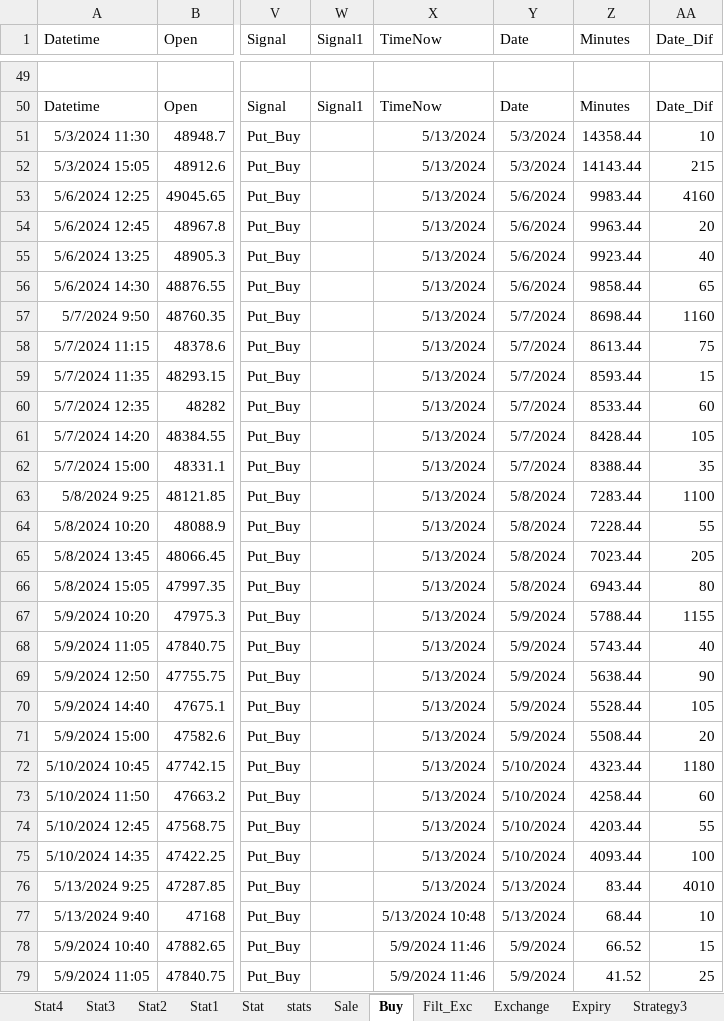
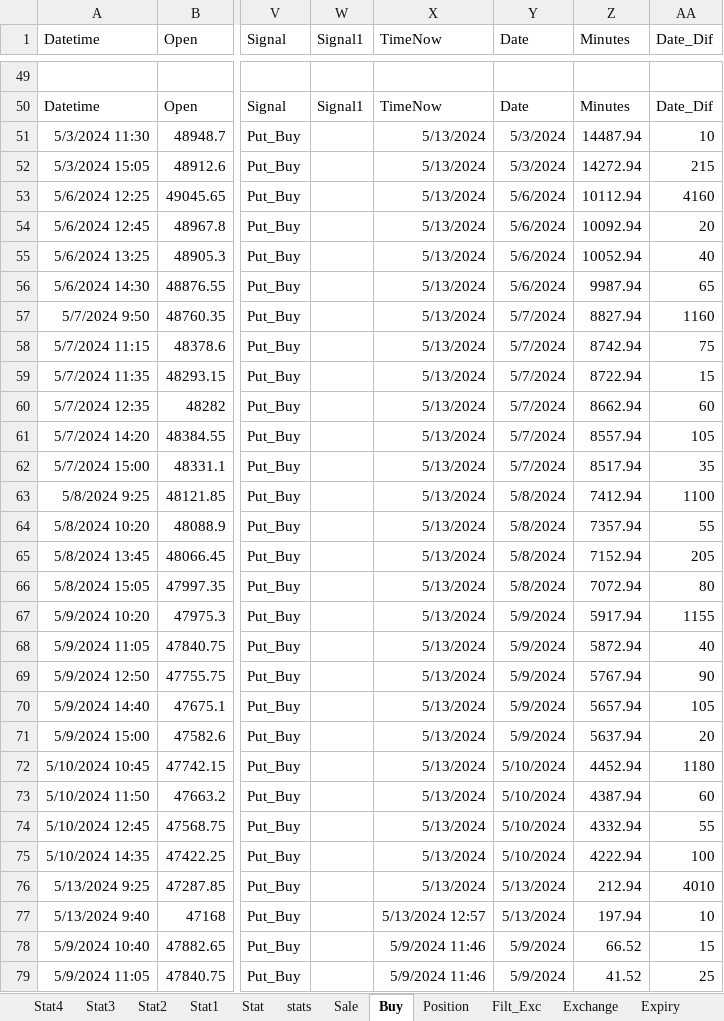
Before and after one commit to mkbairwa942/mkbairwa, an Excel workbook: Ravi.xlsx, sheet Buy, drawn as a sheet; only a part is shown, gaps mark what is left out; values as stored, in another font and other column widths than the file's, no borders; the diff covers the shown part only; the diff names each change by its address in the sheet, - before the commit and + after, or states it on an @@ line.

```diff
--- a/Ravi.xlsx (sheet Buy)
+++ b/Ravi.xlsx (sheet Buy)
-Z51 (Minutes): 14358.44
+Z51 (Minutes): 14487.94
-Z52 (Minutes): 14143.44
+Z52 (Minutes): 14272.94
-Z53 (Minutes): 9983.44
+Z53 (Minutes): 10112.94
-Z54 (Minutes): 9963.44
+Z54 (Minutes): 10092.94
-Z55 (Minutes): 9923.44
+Z55 (Minutes): 10052.94
-Z56 (Minutes): 9858.44
+Z56 (Minutes): 9987.94
-Z57 (Minutes): 8698.44
+Z57 (Minutes): 8827.94
-Z58 (Minutes): 8613.44
+Z58 (Minutes): 8742.94
-Z59 (Minutes): 8593.44
+Z59 (Minutes): 8722.94
-Z60 (Minutes): 8533.44
+Z60 (Minutes): 8662.94
-Z61 (Minutes): 8428.44
+Z61 (Minutes): 8557.94
-Z62 (Minutes): 8388.44
+Z62 (Minutes): 8517.94
-Z63 (Minutes): 7283.44
+Z63 (Minutes): 7412.94
-Z64 (Minutes): 7228.44
+Z64 (Minutes): 7357.94
-Z65 (Minutes): 7023.44
+Z65 (Minutes): 7152.94
-Z66 (Minutes): 6943.44
+Z66 (Minutes): 7072.94
-Z67 (Minutes): 5788.44
+Z67 (Minutes): 5917.94
-Z68 (Minutes): 5743.44
+Z68 (Minutes): 5872.94
-Z69 (Minutes): 5638.44
+Z69 (Minutes): 5767.94
-Z70 (Minutes): 5528.44
+Z70 (Minutes): 5657.94
-Z71 (Minutes): 5508.44
+Z71 (Minutes): 5637.94
-Z72 (Minutes): 4323.44
+Z72 (Minutes): 4452.94
-Z73 (Minutes): 4258.44
+Z73 (Minutes): 4387.94
-Z74 (Minutes): 4203.44
+Z74 (Minutes): 4332.94
-Z75 (Minutes): 4093.44
+Z75 (Minutes): 4222.94
-Z76 (Minutes): 83.44
+Z76 (Minutes): 212.94
-X77 (TimeNow): 5/13/2024 10:48
+X77 (TimeNow): 5/13/2024 12:57
-Z77 (Minutes): 68.44
+Z77 (Minutes): 197.94
```
Also changed, not shown: 2 added rows, 2 removed rows and 6 edited cells elsewhere in this sheet, sheet Sale, sheet stats, sheet Position, other sheet tabs, 1 other file.
